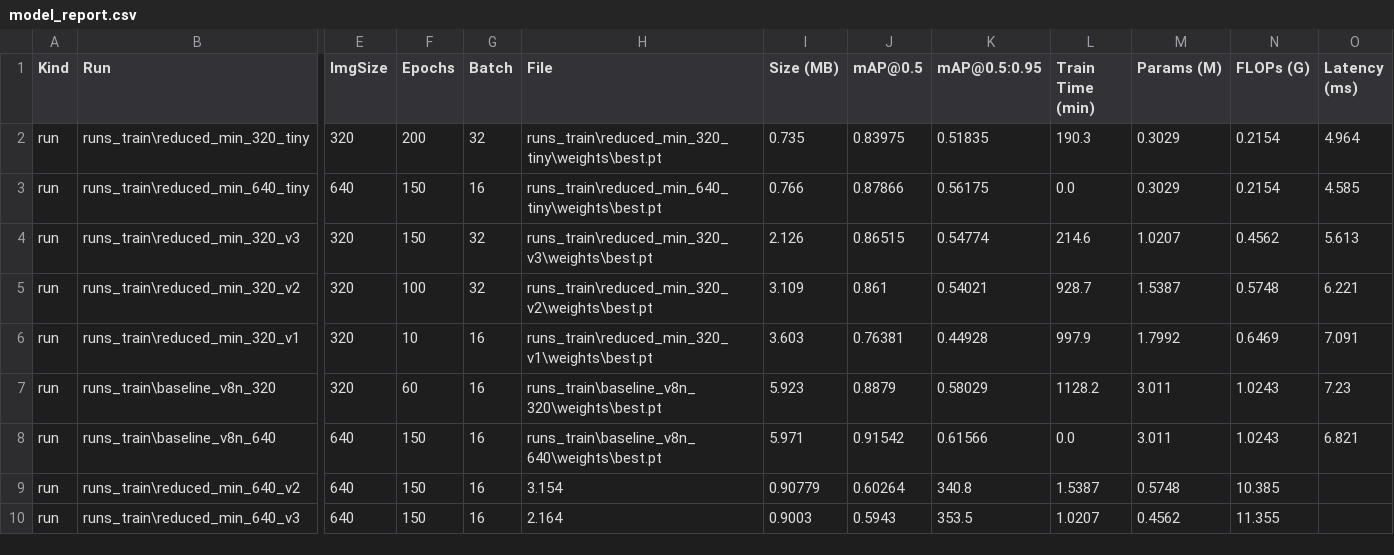
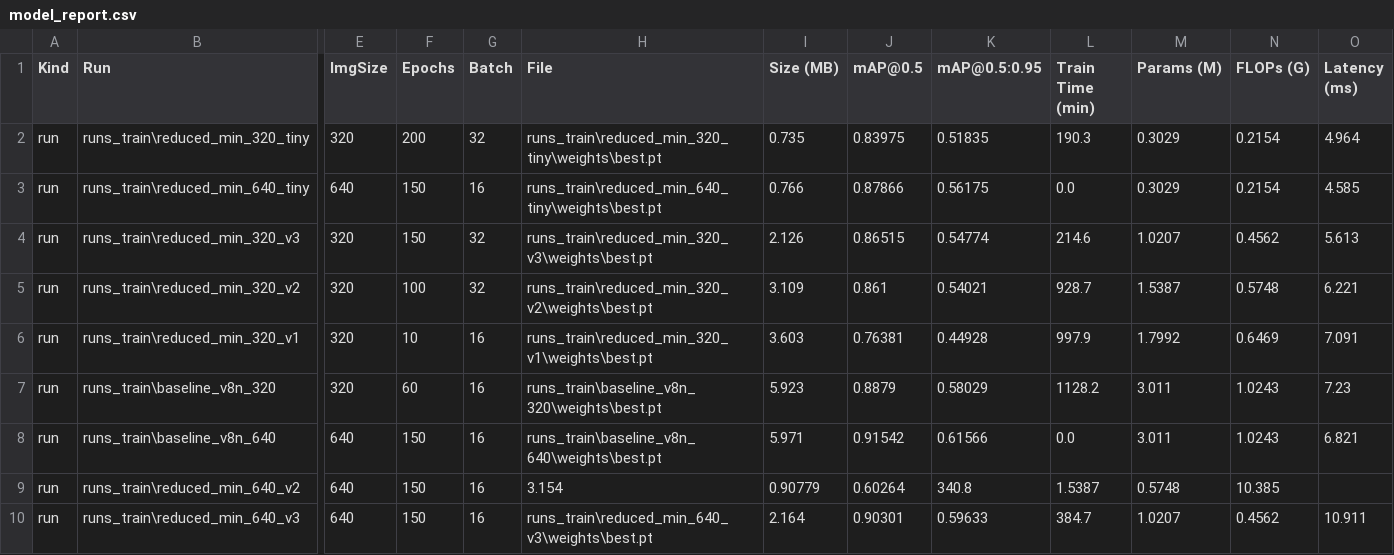
Before and after one commit to gustavohmbarbosa/hardhat-prediction, a CSV file: reports/model_report.csv, drawn as a sheet; only a part is shown, gaps mark what is left out; the diff names each change by its address in the sheet, - before the commit and + after, or states it on an @@ line.

```diff
--- a/reports/model_report.csv
+++ b/reports/model_report.csv
-H10 (File): 2.164
+H10 (File): runs_train\reduced_min_640_v3\weights\best.pt
-I10 (Size (MB)): 0.9003
+I10 (Size (MB)): 2.164
-J10 (mAP@0.5): 0.5943
+J10 (mAP@0.5): 0.90301
-K10 (mAP@0.5:0.95): 353.5
+K10 (mAP@0.5:0.95): 0.59633
-L10 (Train Time (min)): 1.0207
+L10 (Train Time (min)): 384.7
-M10 (Params (M)): 0.4562
+M10 (Params (M)): 1.0207
-N10 (FLOPs (G)): 11.355
+N10 (FLOPs (G)): 0.4562
-O10 (Latency (ms)): (empty)
+O10 (Latency (ms)): 10.911
```
Also changed, not shown: runs_train/reduced_min_640_v3/results.csv, 24 other files.
